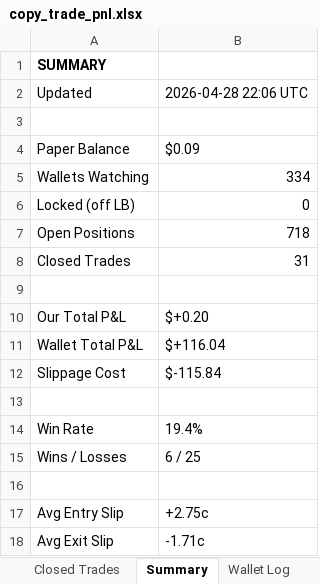
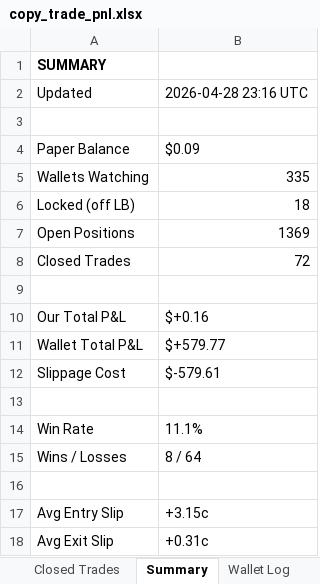
Before and after one commit to rohanbeingsocial/railwayperpetual, an Excel workbook: copy_trade_pnl.xlsx, sheet Summary, drawn as a sheet; values as stored, in another font and other column widths than the file's, no borders; the diff names each change by its address in the sheet, - before the commit and + after, or states it on an @@ line.

```diff
--- a/copy_trade_pnl.xlsx (sheet Summary)
+++ b/copy_trade_pnl.xlsx (sheet Summary)
-B2: 2026-04-28 22:06 UTC
+B2: 2026-04-28 23:16 UTC
-B5: 334
+B5: 335
-B6: 0
+B6: 18
-B7: 718
+B7: 1369
-B8: 31
+B8: 72
-B10: $+0.20
+B10: $+0.16
-B11: $+116.04
+B11: $+579.77
-B12: $-115.84
+B12: $-579.61
-B14: 19.4%
+B14: 11.1%
-B15: 6 / 25
+B15: 8 / 64
-B17: +2.75c
+B17: +3.15c
-B18: -1.71c
+B18: +0.31c
```
Also changed, not shown: sheet Open Trades, sheet Closed Trades, sheet Wallet Log.
